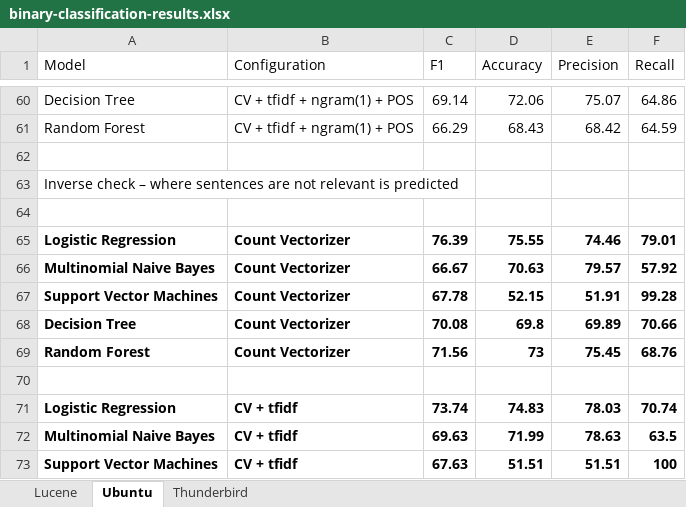
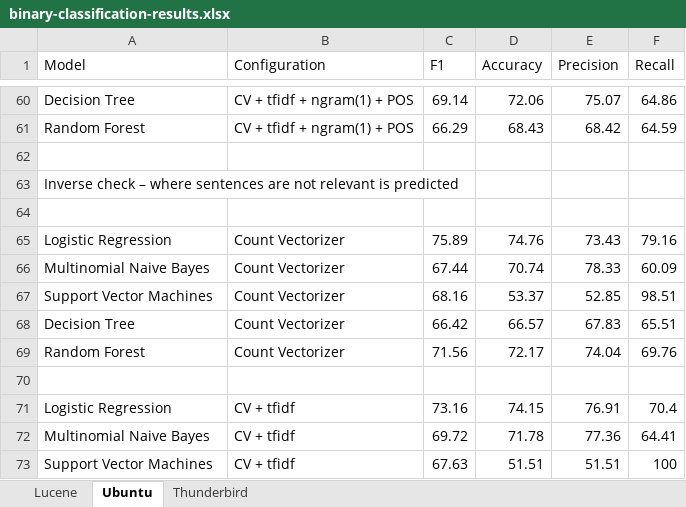
Before and after one commit to ansin218/master-thesis, an Excel workbook: thesis-binary-classification/binary-classification-results.xlsx, sheet Ubuntu, drawn as a sheet; only a part is shown, gaps mark what is left out; values as stored, in another font and other column widths than the file's, no borders; the diff covers the shown part only; the diff names each change by its address in the sheet, - before the commit and + after, or states it on an @@ line.

Commit message:
Added inverse results for Ubuntu bi-classifier

```diff
--- a/thesis-binary-classification/binary-classification-results.xlsx (sheet Ubuntu)
+++ b/thesis-binary-classification/binary-classification-results.xlsx (sheet Ubuntu)
-A65:F69 bold: on
+A65:F69 bold: off
-C65 (F1): 76.39
+C65 (F1): 75.89
-D65 (Accuracy): 75.55
+D65 (Accuracy): 74.76
-E65 (Precision): 74.46
+E65 (Precision): 73.43
-F65 (Recall): 79.01
+F65 (Recall): 79.16
-C66 (F1): 66.67
+C66 (F1): 67.44
-D66 (Accuracy): 70.63
+D66 (Accuracy): 70.74
-E66 (Precision): 79.57
+E66 (Precision): 78.33
-F66 (Recall): 57.92
+F66 (Recall): 60.09
-C67 (F1): 67.78
+C67 (F1): 68.16
-D67 (Accuracy): 52.15
+D67 (Accuracy): 53.37
-E67 (Precision): 51.91
+E67 (Precision): 52.85
-F67 (Recall): 99.28
+F67 (Recall): 98.51
-C68 (F1): 70.08
+C68 (F1): 66.42
-D68 (Accuracy): 69.8
+D68 (Accuracy): 66.57
-E68 (Precision): 69.89
+E68 (Precision): 67.83
-F68 (Recall): 70.66
+F68 (Recall): 65.51
-D69 (Accuracy): 73
+D69 (Accuracy): 72.17
-E69 (Precision): 75.45
+E69 (Precision): 74.04
-F69 (Recall): 68.76
+F69 (Recall): 69.76
-A71:F73 bold: on
+A71:F73 bold: off
-C71 (F1): 73.74
+C71 (F1): 73.16
-D71 (Accuracy): 74.83
+D71 (Accuracy): 74.15
-E71 (Precision): 78.03
+E71 (Precision): 76.91
-F71 (Recall): 70.74
+F71 (Recall): 70.4
-C72 (F1): 69.63
+C72 (F1): 69.72
-D72 (Accuracy): 71.99
+D72 (Accuracy): 71.78
-E72 (Precision): 78.63
+E72 (Precision): 77.36
-F72 (Recall): 63.5
+F72 (Recall): 64.41
```
Also changed, not shown: 57 edited cells and cell formats elsewhere in this sheet, sheet Thunderbird, 2 other files.
